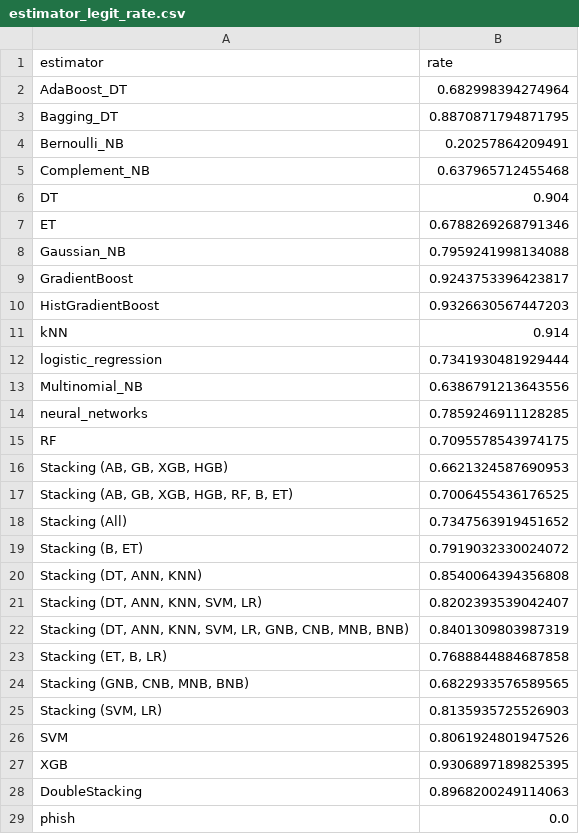
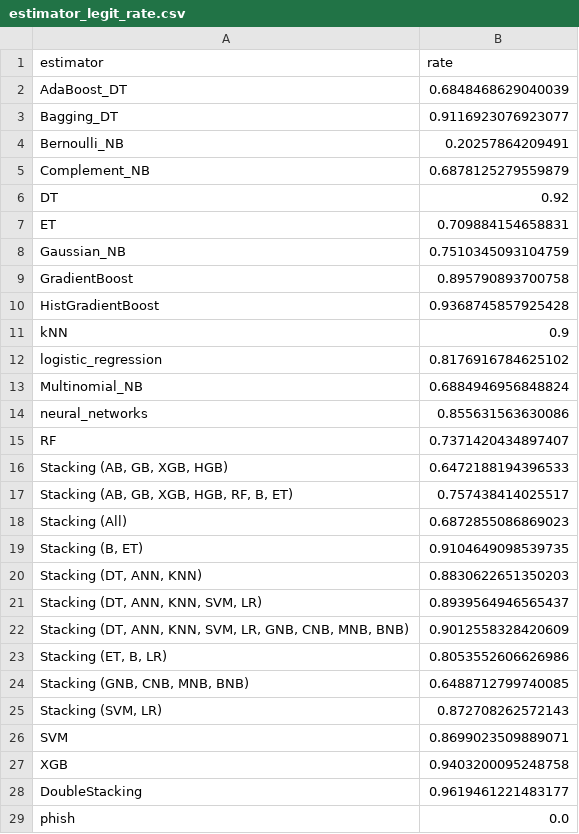
Before and after one commit to KostyaRyabov/phishDetect, a CSV file: data/logs/estimator_legit_rate.csv, drawn as a sheet.

```diff
--- a/data/logs/estimator_legit_rate.csv
+++ b/data/logs/estimator_legit_rate.csv
@@ -1,29 +1,29 @@
 estimator,rate
-AdaBoost_DT,0.682998394274964
-Bagging_DT,0.8870871794871795
+AdaBoost_DT,0.6848468629040039
+Bagging_DT,0.9116923076923077
 Bernoulli_NB,0.20257864209491
-Complement_NB,0.637965712455468
-DT,0.904
-ET,0.6788269268791346
-Gaussian_NB,0.7959241998134088
-GradientBoost,0.9243753396423817
-HistGradientBoost,0.9326630567447203
-kNN,0.914
-logistic_regression,0.7341930481929444
-Multinomial_NB,0.6386791213643556
-neural_networks,0.7859246911128285
-RF,0.7095578543974175
-"Stacking (AB, GB, XGB, HGB)",0.6621324587690953
-"Stacking (AB, GB, XGB, HGB, RF, B, ET)",0.7006455436176525
-Stacking (All),0.7347563919451652
-"Stacking (B, ET)",0.7919032330024072
-"Stacking (DT, ANN, KNN)",0.8540064394356808
-"Stacking (DT, ANN, KNN, SVM, LR)",0.8202393539042407
-"Stacking (DT, ANN, KNN, SVM, LR, GNB, CNB, MNB, BNB)",0.8401309803987319
-"Stacking (ET, B, LR)",0.7688844884687858
-"Stacking (GNB, CNB, MNB, BNB)",0.6822933576589565
-"Stacking (SVM, LR)",0.8135935725526903
-SVM,0.8061924801947526
-XGB,0.9306897189825395
-DoubleStacking,0.8968200249114063
+Complement_NB,0.6878125279559879
+DT,0.92
+ET,0.709884154658831
+Gaussian_NB,0.7510345093104759
+GradientBoost,0.895790893700758
+HistGradientBoost,0.9368745857925428
+kNN,0.9
+logistic_regression,0.8176916784625102
+Multinomial_NB,0.6884946956848824
+neural_networks,0.855631563630086
+RF,0.7371420434897407
+"Stacking (AB, GB, XGB, HGB)",0.6472188194396533
+"Stacking (AB, GB, XGB, HGB, RF, B, ET)",0.757438414025517
+Stacking (All),0.6872855086869023
+"Stacking (B, ET)",0.9104649098539735
+"Stacking (DT, ANN, KNN)",0.8830622651350203
+"Stacking (DT, ANN, KNN, SVM, LR)",0.8939564946565437
+"Stacking (DT, ANN, KNN, SVM, LR, GNB, CNB, MNB, BNB)",0.9012558328420609
+"Stacking (ET, B, LR)",0.8053552606626986
+"Stacking (GNB, CNB, MNB, BNB)",0.6488712799740085
+"Stacking (SVM, LR)",0.872708262572143
+SVM,0.8699023509889071
+XGB,0.9403200095248758
+DoubleStacking,0.9619461221483177
 phish,0.0
```
Also changed, not shown: data/logs/estimator_avg_time.csv, data/logs/estimator_legit_vote.csv, 19 other files.
